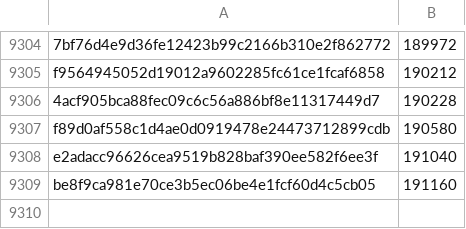
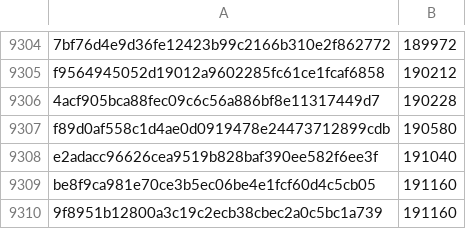
Before and after one commit to pybricks/pybricks-micropython, a CSV file: cityhub.csv, drawn as a sheet; only a part is shown, gaps mark what is left out; the diff names each change by its address in the sheet, - before the commit and + after, or states it on an @@ line.

Commit message:
cityhub: Add 9f8951b1: 191160 (+0).

```diff
--- a/cityhub.csv
+++ b/cityhub.csv
+row 9310: 9f8951b12800a3c19c2ecb38cbec2a0c5bc1a739 | 191160
```
